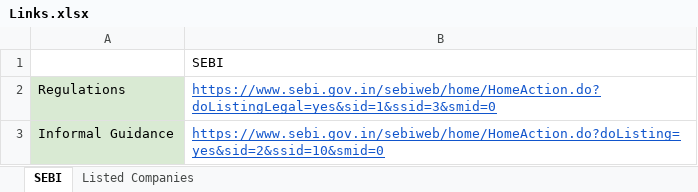
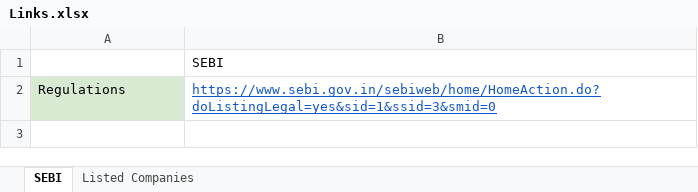
Before and after one commit to Indumatibv/Newsletters, an Excel workbook: Pravartiya/data/Links.xlsx, sheet SEBI, drawn as a sheet; values as stored, in another font and other column widths than the file's, no borders; the diff names each change by its address in the sheet, - before the commit and + after, or states it on an @@ line.

```diff
--- a/Pravartiya/data/Links.xlsx (sheet SEBI)
+++ b/Pravartiya/data/Links.xlsx (sheet SEBI)
-row 3: Informal Guidance | https://www.sebi.gov.in/sebiweb/home/HomeAction.do?doListing=yes&sid=2&ssid=10&smid=0
```
Also changed, not shown: sheet Listed Companies, Pravartiya/data/Searching_agent_output copy.xlsx, Pravartiya/data/Searching_agent_output.xlsx, 3 other files.
